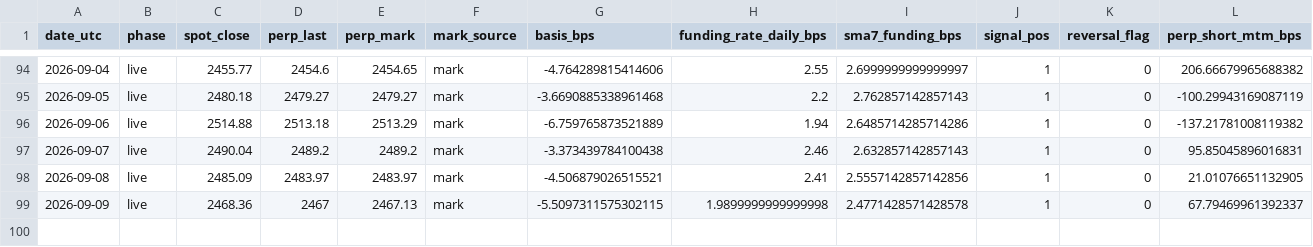
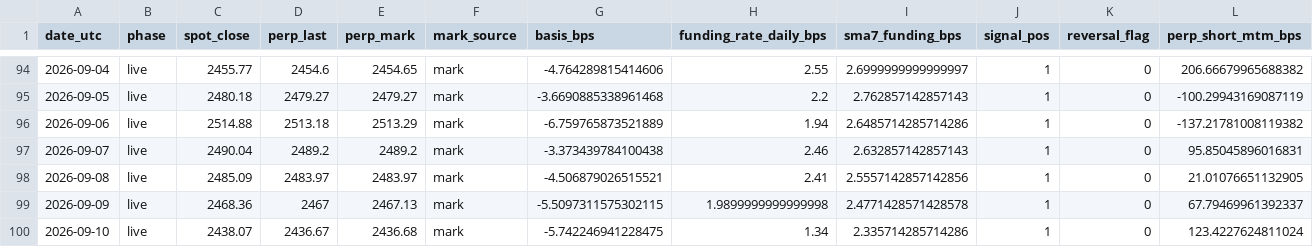
Before and after one commit to hasebe201114-cyber/trading-app-v2, a CSV file: research/EXP-OBS000032/10-result/forward/forward-paper-ledger-eth.csv, drawn as a sheet; only a part is shown, gaps mark what is left out; rows hold the shown columns only; the diff names each change by its address in the sheet, - before the commit and + after, or states it on an @@ line.

```diff
--- a/research/EXP-OBS000032/10-result/forward/forward-paper-ledger-eth.csv
+++ b/research/EXP-OBS000032/10-result/forward/forward-paper-ledger-eth.csv
+row 100: 2026-09-10 | live | 2438.07 | 2436.67 | 2436.68 | mark | -5.742246941228475 | 1.34 | 2.335714285714286 | 1 | 0 | 123.4227624811024
```
Also changed, not shown: research/EXP-OBS000032/10-result/forward/forward-f2-event-pairs-btc.csv, research/EXP-OBS000032/10-result/forward/forward-f2-event-pairs-eth.csv, 12 other files.
